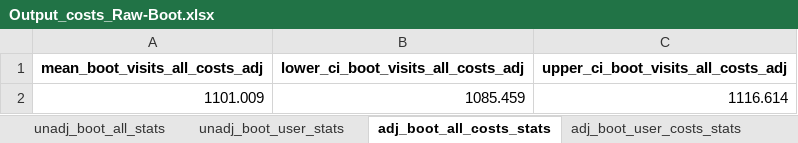
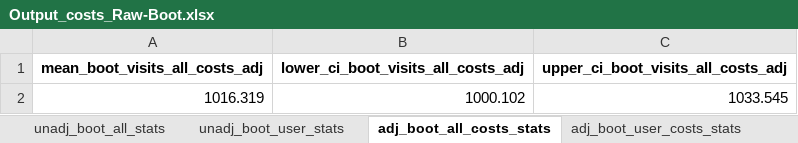
Before and after one commit to HEOR-NDORMS/OMOP-Validation-Study, an Excel workbook: CPRD Raw Analysis/Results/Output_costs_Raw-Boot.xlsx, sheet adj_boot_all_costs_stats, drawn as a sheet; values as stored, in another font and other column widths than the file's, no borders; removed rows and columns are numbered as before the commit, all else as after; the diff names each change by its address in the sheet, - before the commit and + after, or states it on an @@ line.

```diff
--- a/CPRD Raw Analysis/Results/Output_costs_Raw-Boot.xlsx (sheet adj_boot_all_costs_stats)
+++ b/CPRD Raw Analysis/Results/Output_costs_Raw-Boot.xlsx (sheet adj_boot_all_costs_stats)
-row 2: 1101.009 | 1085.459 | 1116.614
+row 2: 1016.319 | 1000.102 | 1033.545
```
Also changed, not shown: sheet unadj_boot_user_stats, sheet adj_boot_user_costs_stats, sheet unadj_boot_all_stats, 5 other files.
